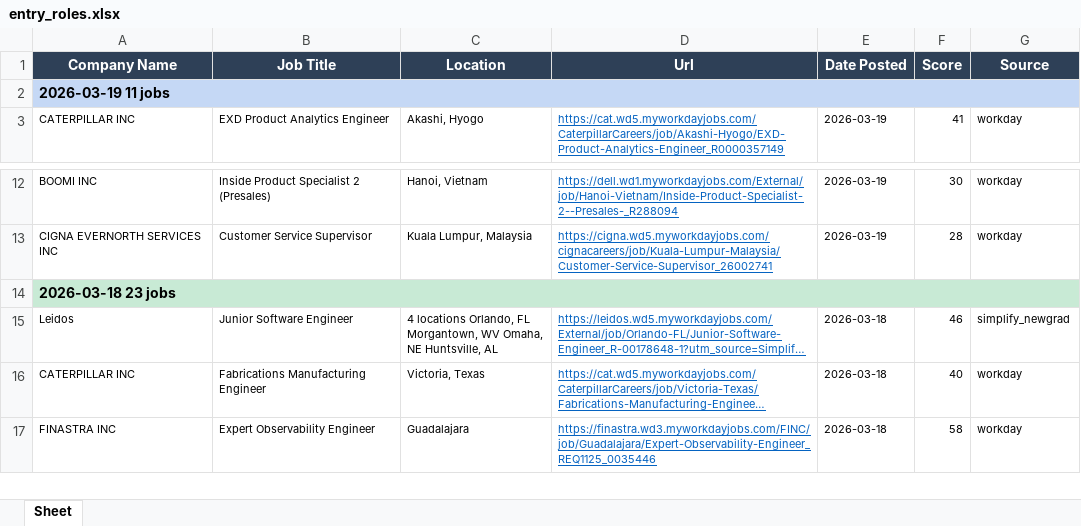
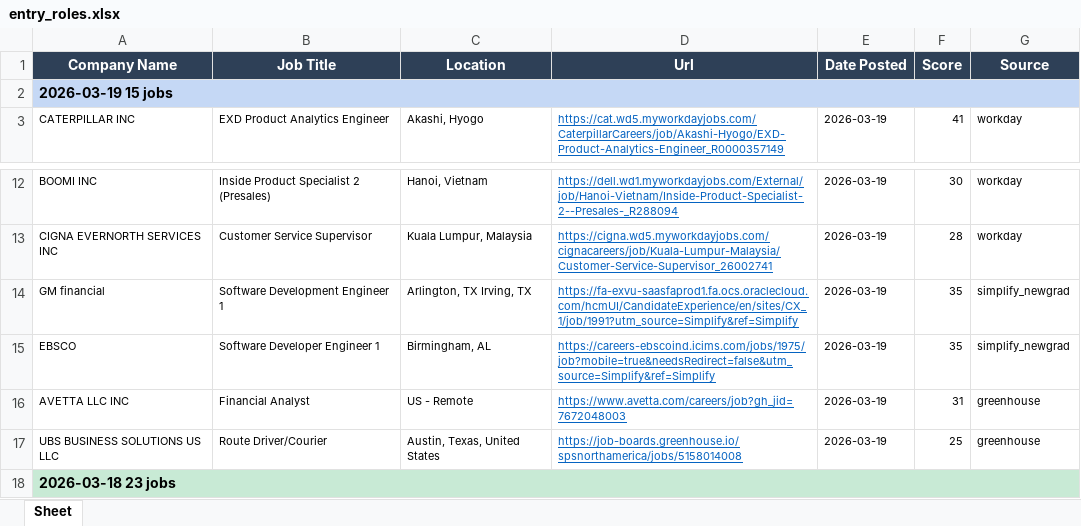
Before and after one commit to egnyani/srx-ent-role-xf, an Excel workbook: output/entry_roles.xlsx, sheet Sheet, drawn as a sheet; only a part is shown, gaps mark what is left out; the shorter side is filled out with more unchanged rows; long unchanged cells end in …; values as stored, in another font and other column widths than the file's, no borders; the diff names each change by its address in the sheet, - before the commit and + after, or states it on an @@ line.

```diff
--- a/output/entry_roles.xlsx (sheet Sheet)
+++ b/output/entry_roles.xlsx (sheet Sheet)
-A2 (Company Name): 2026-03-19 11 jobs
+A2 (Company Name): 2026-03-19 15 jobs
+row 14: GM financial | Software Development Engineer 1 | Arlington, TX Irving, TX | https://fa-exvu-saasfaprod1.fa.ocs.oraclecloud.com/hcmUI/CandidateExperience/en/sites/CX_1/job/1991?utm_source=Simplify&ref=Simplify | 2026-03-19 | 35 | simplify_newgrad
+row 15: EBSCO | Software Developer Engineer 1 | Birmingham, AL | https://careers-ebscoind.icims.com/jobs/1975/job?mobile=true&needsRedirect=false&utm_source=Simplify&ref=Simplify | 2026-03-19 | 35 | simplify_newgrad
+row 16: AVETTA LLC INC | Financial Analyst | US - Remote | https://www.avetta.com/careers/job?gh_jid=7672048003 | 2026-03-19 | 31 | greenhouse
+row 17: UBS BUSINESS SOLUTIONS US LLC | Route Driver/Courier | Austin, Texas, United States | https://job-boards.greenhouse.io/spsnorthamerica/jobs/5158014008 | 2026-03-19 | 25 | greenhouse
```
Also changed, not shown: 2 other files.
